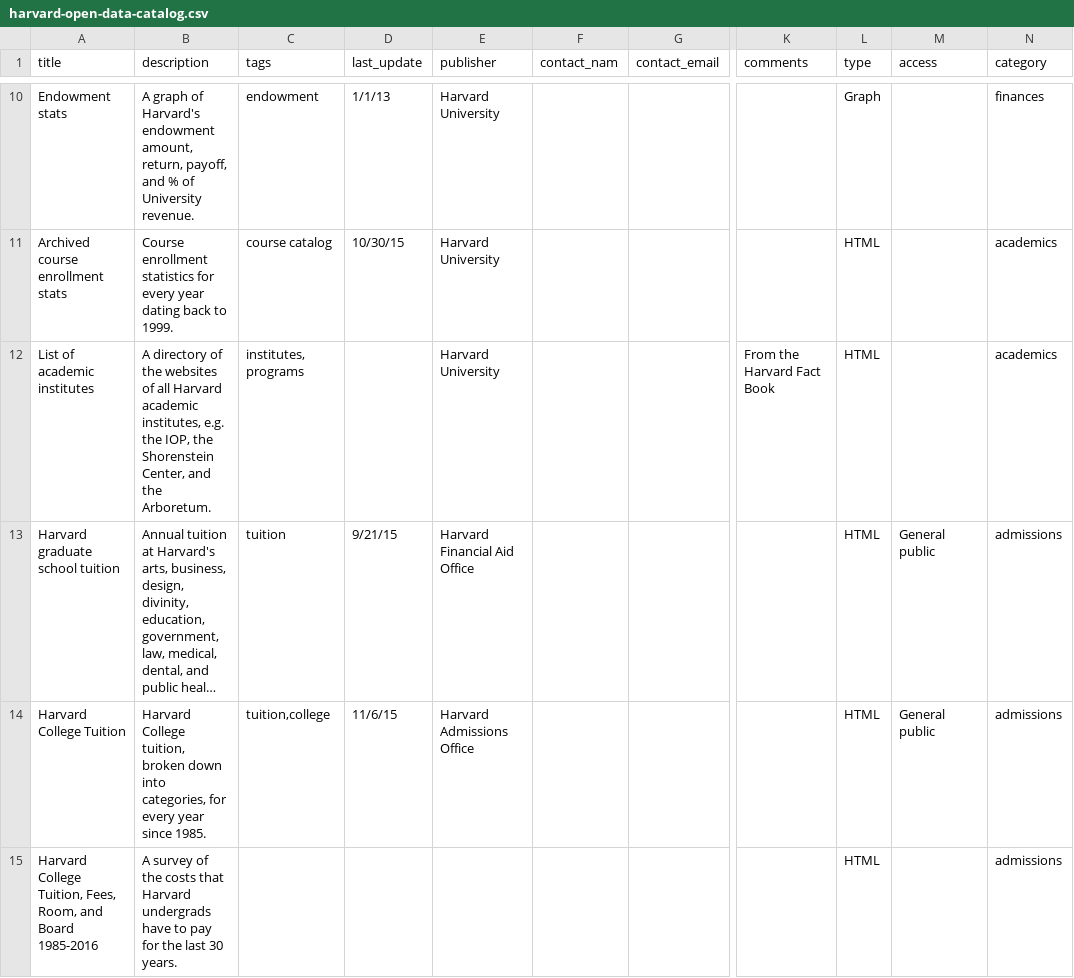
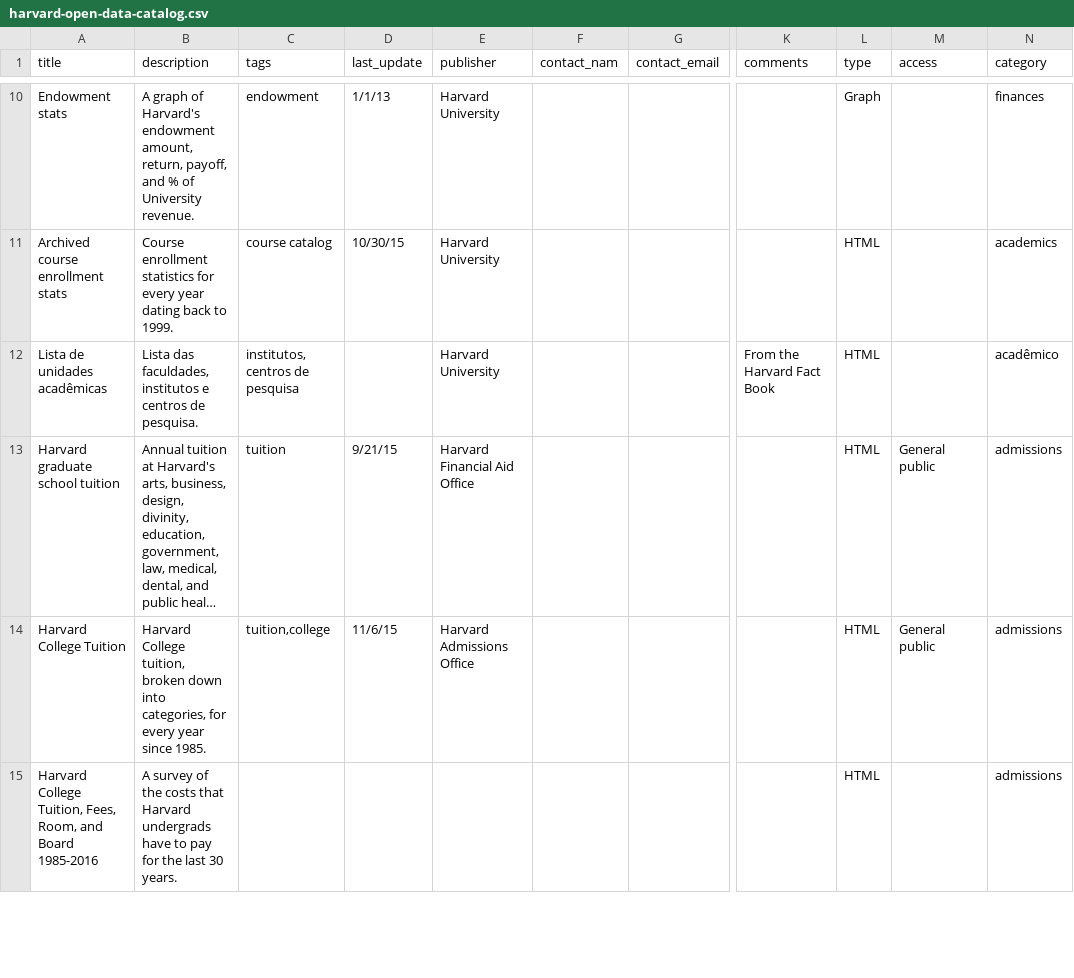
Before and after one commit to speicys/II_desafio_cor, a CSV file: assets/harvard-open-data-catalog.csv, drawn as a sheet; only a part is shown, gaps mark what is left out; long unchanged cells end in …; the diff names each change by its address in the sheet, - before the commit and + after, or states it on an @@ line.

Commit message:
Update harvard-open-data-catalog.csv

```diff
--- a/assets/harvard-open-data-catalog.csv
+++ b/assets/harvard-open-data-catalog.csv
-A12 (title): List of academic institutes
+A12 (title): Lista de unidades acadêmicas
-B12 (description): A directory of the websites of all Harvard academic institutes, e.g. the IOP, the Shorenstein Center, and the Arboretum.
+B12 (description): Lista das faculdades, institutos e centros de pesquisa.
-C12 (tags): institutes, programs
+C12 (tags): institutos, centros de pesquisa
-N12 (category): academics
+N12 (category): acadêmico
```
